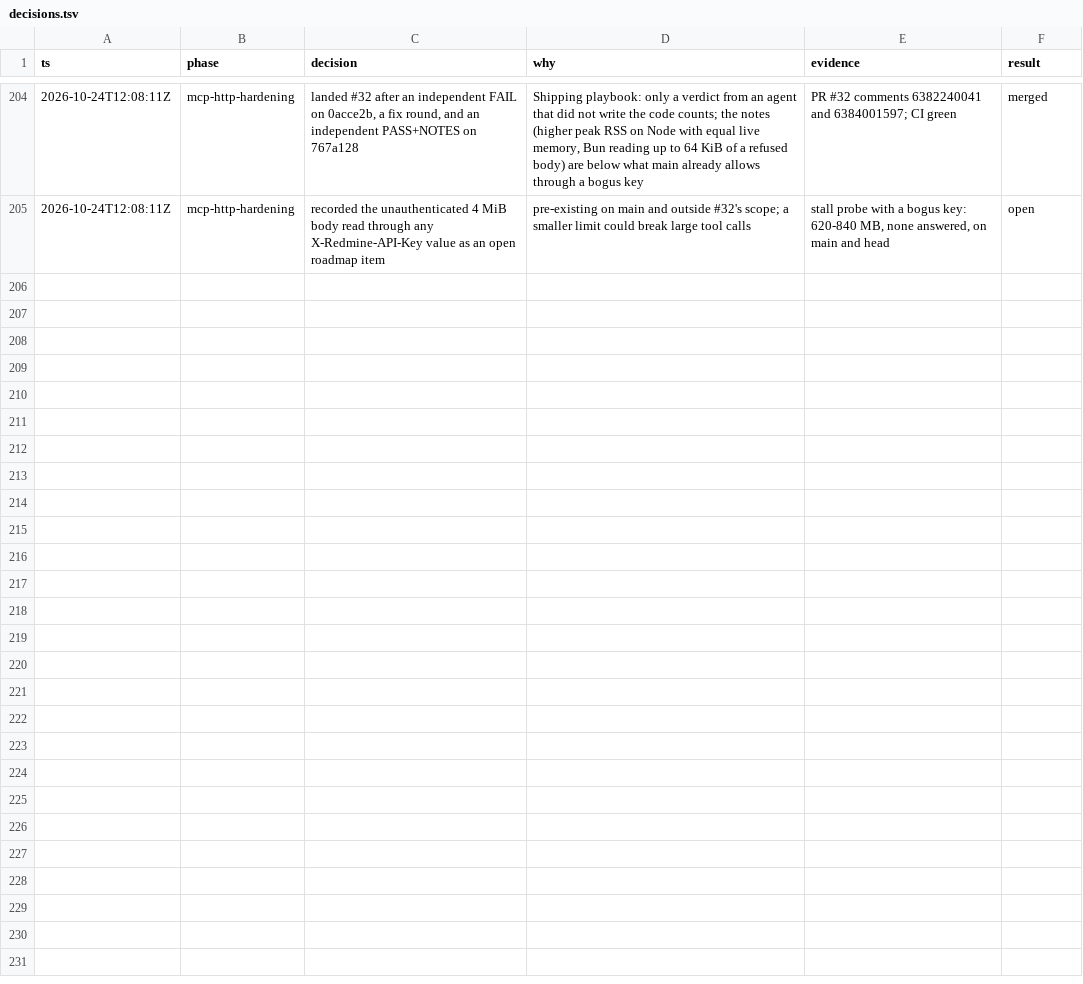
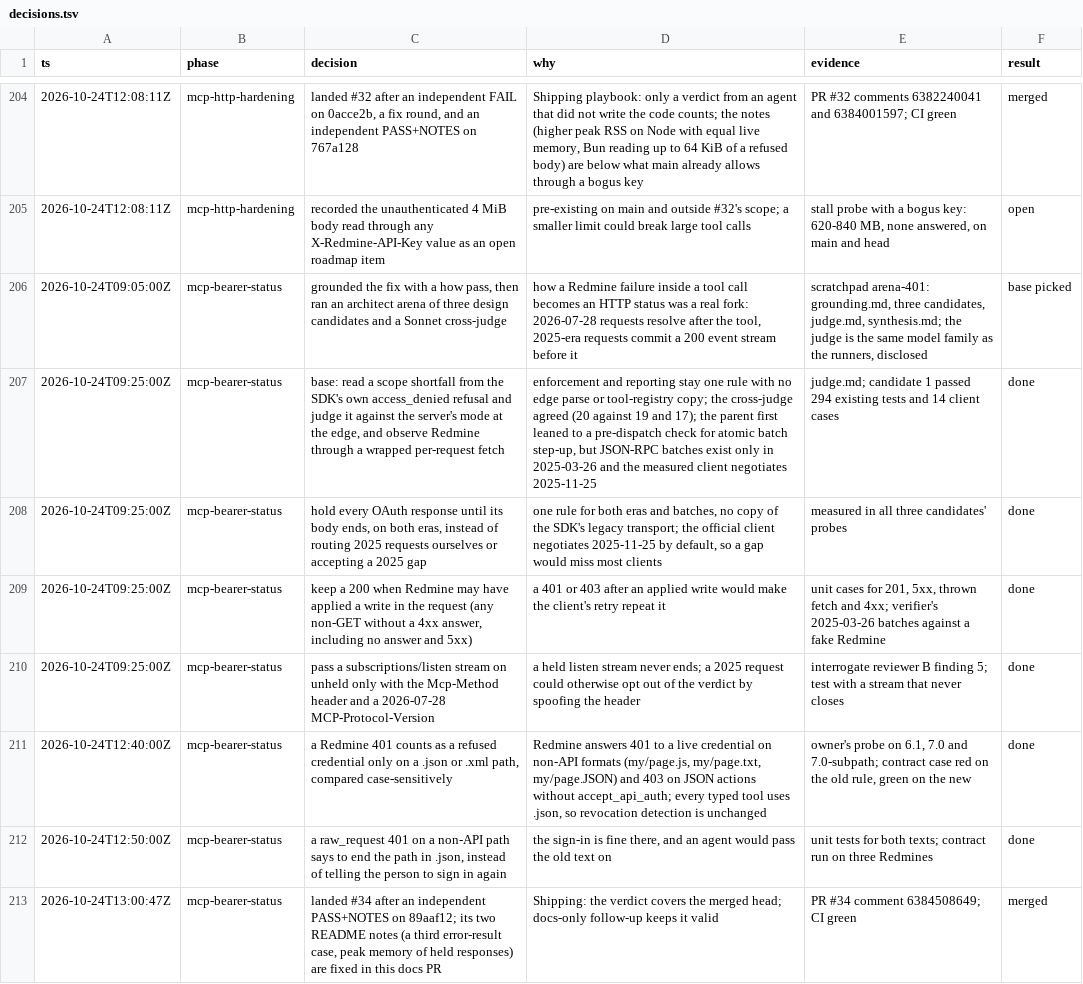
Before and after one commit to moddi3/redmine-ts, a TSV file: .audit/decisions.tsv, drawn as a sheet; only a part is shown, gaps mark what is left out.

Commit message:
docs(roadmap): mark the in-request 401 and 403 done and tighten two README sentences

```diff
--- a/.audit/decisions.tsv
+++ b/.audit/decisions.tsv
@@ -205 +205,9 @@ ts	phase	decision	why	evidence	result
 2026-10-24T12:08:11Z	mcp-http-hardening	recorded the unauthenticated 4 MiB body read through any X-Redmine-API-Key value as an open roadmap item	pre-existing on main and outside #32's scope; a smaller limit could break large tool calls	stall probe with a bogus key: 620-840 MB, none answered, on main and head	open
+2026-10-24T09:05:00Z	mcp-bearer-status	grounded the fix with a how pass, then ran an architect arena of three design candidates and a Sonnet cross-judge	how a Redmine failure inside a tool call becomes an HTTP status was a real fork: 2026-07-28 requests resolve after the tool, 2025-era requests commit a 200 event stream before it	scratchpad arena-401: grounding.md, three candidates, judge.md, synthesis.md; the judge is the same model family as the runners, disclosed	base picked
+2026-10-24T09:25:00Z	mcp-bearer-status	base: read a scope shortfall from the SDK's own access_denied refusal and judge it against the server's mode at the edge, and observe Redmine through a wrapped per-request fetch	enforcement and reporting stay one rule with no edge parse or tool-registry copy; the cross-judge agreed (20 against 19 and 17); the parent first leaned to a pre-dispatch check for atomic batch step-up, but JSON-RPC batches exist only in 2025-03-26 and the measured client negotiates 2025-11-25	judge.md; candidate 1 passed 294 existing tests and 14 client cases	done
+2026-10-24T09:25:00Z	mcp-bearer-status	hold every OAuth response until its body ends, on both eras, instead of routing 2025 requests ourselves or accepting a 2025 gap	one rule for both eras and batches, no copy of the SDK's legacy transport; the official client negotiates 2025-11-25 by default, so a gap would miss most clients	measured in all three candidates' probes	done
+2026-10-24T09:25:00Z	mcp-bearer-status	keep a 200 when Redmine may have applied a write in the request (any non-GET without a 4xx answer, including no answer and 5xx)	a 401 or 403 after an applied write would make the client's retry repeat it	unit cases for 201, 5xx, thrown fetch and 4xx; verifier's 2025-03-26 batches against a fake Redmine	done
+2026-10-24T09:25:00Z	mcp-bearer-status	pass a subscriptions/listen stream on unheld only with the Mcp-Method header and a 2026-07-28 MCP-Protocol-Version	a held listen stream never ends; a 2025 request could otherwise opt out of the verdict by spoofing the header	interrogate reviewer B finding 5; test with a stream that never closes	done
+2026-10-24T12:40:00Z	mcp-bearer-status	a Redmine 401 counts as a refused credential only on a .json or .xml path, compared case-sensitively	Redmine answers 401 to a live credential on non-API formats (my/page.js, my/page.txt, my/page.JSON) and 403 on JSON actions without accept_api_auth; every typed tool uses .json, so revocation detection is unchanged	owner's probe on 6.1, 7.0 and 7.0-subpath; contract case red on the old rule, green on the new	done
+2026-10-24T12:50:00Z	mcp-bearer-status	a raw_request 401 on a non-API path says to end the path in .json, instead of telling the person to sign in again	the sign-in is fine there, and an agent would pass the old text on	unit tests for both texts; contract run on three Redmines	done
+2026-10-24T13:00:47Z	mcp-bearer-status	landed #34 after an independent PASS+NOTES on 89aaf12; its two README notes (a third error-result case, peak memory of held responses) are fixed in this docs PR	Shipping: the verdict covers the merged head; docs-only follow-up keeps it valid	PR #34 comment 6384508649; CI green	merged
```
Also changed, not shown: 2 other files.
